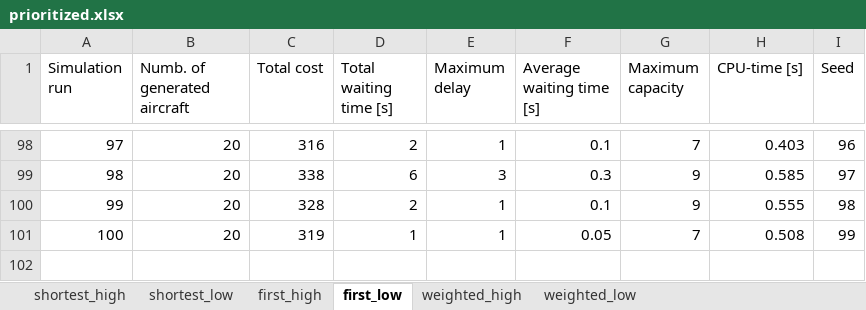
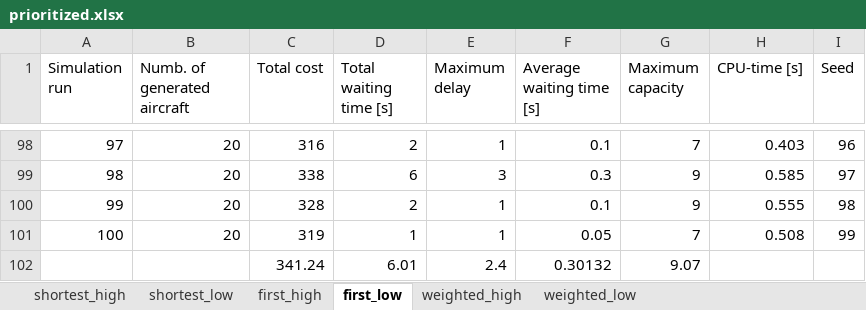
Before and after one commit to jillz-a/ABMS_assignment_2, an Excel workbook: prioritized.xlsx, sheet first_low, drawn as a sheet; only a part is shown, gaps mark what is left out; values as stored, in another font and other column widths than the file's, no borders; the diff names each change by its address in the sheet, - before the commit and + after, or states it on an @@ line.

```diff
--- a/prioritized.xlsx (sheet first_low)
+++ b/prioritized.xlsx (sheet first_low)
+row 102:  |  | 341.24 | 6.01 | 2.4 | 0.30132 | 9.07
```
Also changed, not shown: sheet first_high, sheet shortest_low, sheet weighted_low, sheet weighted_high, sheet shortest_high, 1 other file.
